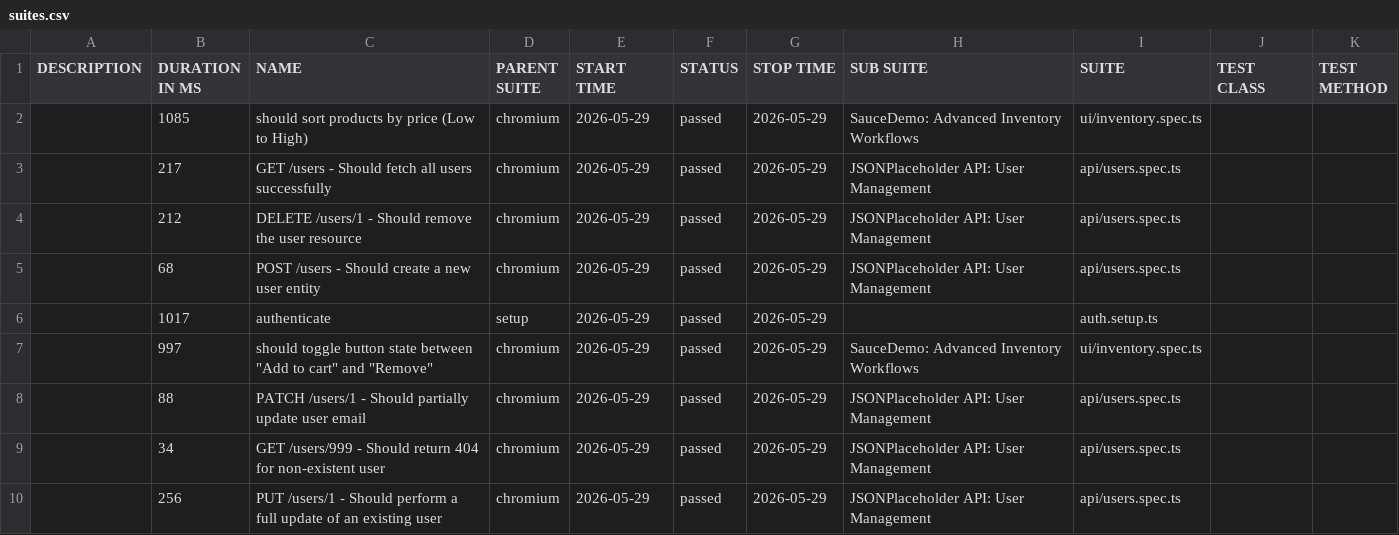
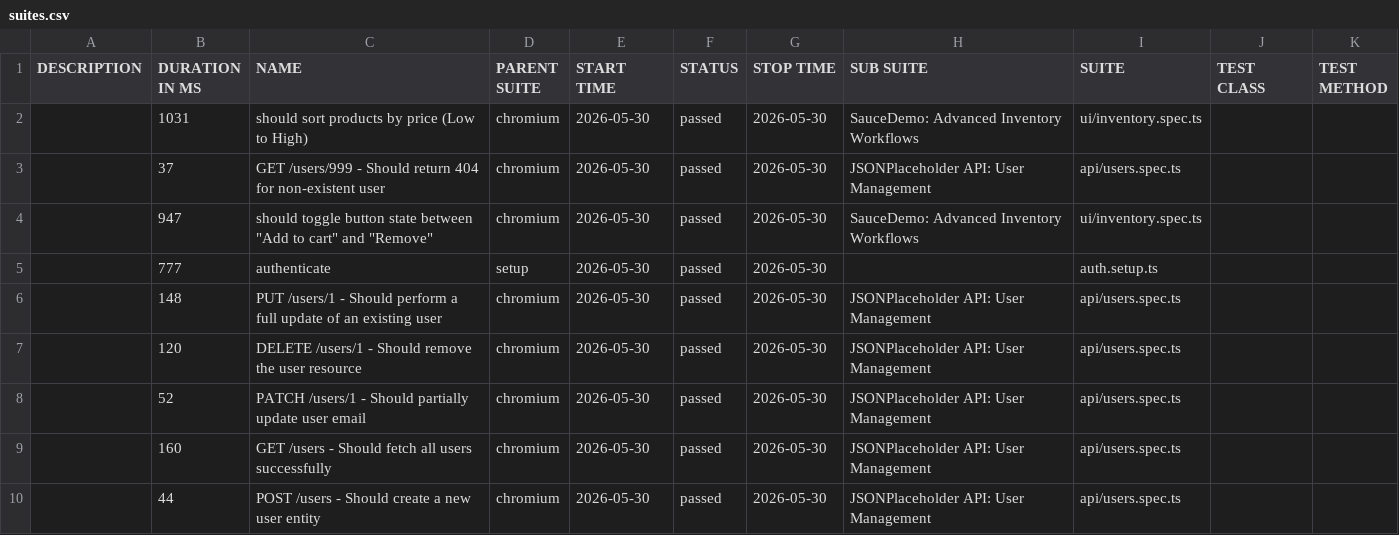
Before and after one commit to QAhmet1/soucedemo_playwright, a CSV file: data/suites.csv, drawn as a sheet.

```diff
--- a/data/suites.csv
+++ b/data/suites.csv
@@ -1,10 +1,10 @@
 "DESCRIPTION","DURATION IN MS","NAME","PARENT SUITE","START TIME","STATUS","STOP TIME","SUB SUITE","SUITE","TEST CLASS","TEST METHOD"
-"","1085","should sort products by price (Low to High)","chromium","2026-05-29","passed","2026-05-29","SauceDemo: Advanced Inventory Workflows","ui/inventory.spec.ts","",""
-"","217","GET /users - Should fetch all users successfully","chromium","2026-05-29","passed","2026-05-29","JSONPlaceholder API: User Management","api/users.spec.ts","",""
-"","212","DELETE /users/1 - Should remove the user resource","chromium","2026-05-29","passed","2026-05-29","JSONPlaceholder API: User Management","api/users.spec.ts","",""
-"","68","POST /users - Should create a new user entity","chromium","2026-05-29","passed","2026-05-29","JSONPlaceholder API: User Management","api/users.spec.ts","",""
-"","1017","authenticate","setup","2026-05-29","passed","2026-05-29","","auth.setup.ts","",""
-"","997","should toggle button state between ""Add to cart"" and ""Remove""","chromium","2026-05-29","passed","2026-05-29","SauceDemo: Advanced Inventory Workflows","ui/inventory.spec.ts","",""
-"","88","PATCH /users/1 - Should partially update user email","chromium","2026-05-29","passed","2026-05-29","JSONPlaceholder API: User Management","api/users.spec.ts","",""
-"","34","GET /users/999 - Should return 404 for non-existent user","chromium","2026-05-29","passed","2026-05-29","JSONPlaceholder API: User Management","api/users.spec.ts","",""
-"","256","PUT /users/1 - Should perform a full update of an existing user","chromium","2026-05-29","passed","2026-05-29","JSONPlaceholder API: User Management","api/users.spec.ts","",""
+"","1031","should sort products by price (Low to High)","chromium","2026-05-30","passed","2026-05-30","SauceDemo: Advanced Inventory Workflows","ui/inventory.spec.ts","",""
+"","37","GET /users/999 - Should return 404 for non-existent user","chromium","2026-05-30","passed","2026-05-30","JSONPlaceholder API: User Management","api/users.spec.ts","",""
+"","947","should toggle button state between ""Add to cart"" and ""Remove""","chromium","2026-05-30","passed","2026-05-30","SauceDemo: Advanced Inventory Workflows","ui/inventory.spec.ts","",""
+"","777","authenticate","setup","2026-05-30","passed","2026-05-30","","auth.setup.ts","",""
+"","148","PUT /users/1 - Should perform a full update of an existing user","chromium","2026-05-30","passed","2026-05-30","JSONPlaceholder API: User Management","api/users.spec.ts","",""
+"","120","DELETE /users/1 - Should remove the user resource","chromium","2026-05-30","passed","2026-05-30","JSONPlaceholder API: User Management","api/users.spec.ts","",""
+"","52","PATCH /users/1 - Should partially update user email","chromium","2026-05-30","passed","2026-05-30","JSONPlaceholder API: User Management","api/users.spec.ts","",""
+"","160","GET /users - Should fetch all users successfully","chromium","2026-05-30","passed","2026-05-30","JSONPlaceholder API: User Management","api/users.spec.ts","",""
+"","44","POST /users - Should create a new user entity","chromium","2026-05-30","passed","2026-05-30","JSONPlaceholder API: User Management","api/users.spec.ts","",""
```
Also changed, not shown: 39 other files.
